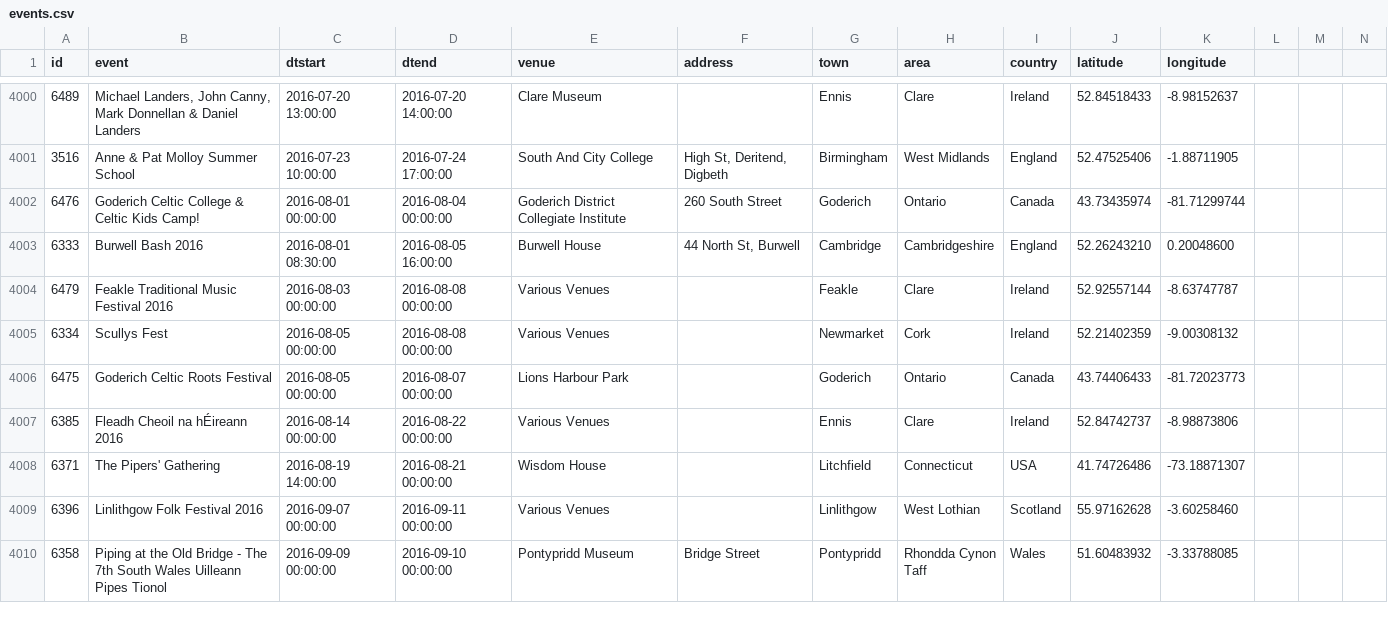
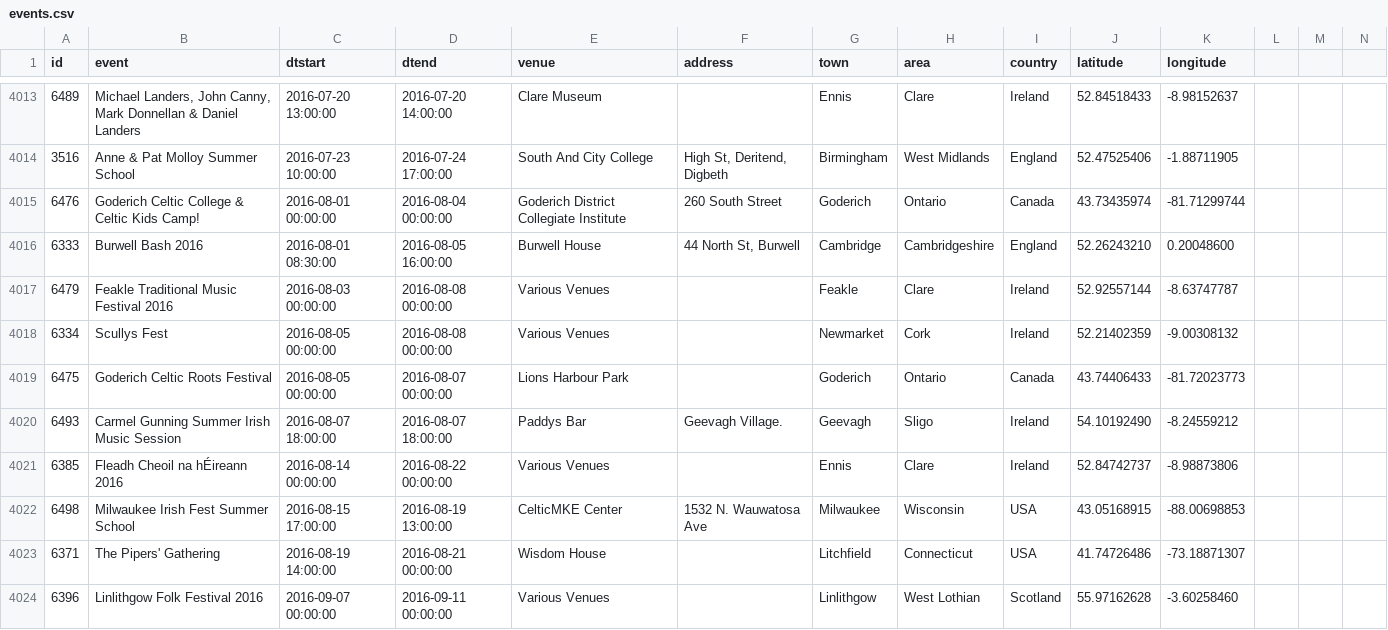
Before and after one commit to adactio/TheSession-data, a CSV file: csv/events.csv, drawn as a sheet; only a part is shown, gaps mark what is left out; the shorter side is filled out with more unchanged rows; the diff covers the shown part only.

```diff
--- a/csv/events.csv
+++ b/csv/events.csv
@@ -4006,3 +4019,5 @@
 6475,"Goderich Celtic Roots Festival","2016-08-05 00:00:00","2016-08-07 00:00:00","Lions Harbour Park","","Goderich","Ontario","Canada",43.74406433,-81.72023773
+6493,"Carmel Gunning Summer Irish Music Session","2016-08-07 18:00:00","2016-08-07 18:00:00","Paddys Bar","Geevagh Village.","Geevagh","Sligo","Ireland",54.10192490,-8.24559212
 6385,"Fleadh Cheoil na hÉireann 2016","2016-08-14 00:00:00","2016-08-22 00:00:00","Various Venues","","Ennis","Clare","Ireland",52.84742737,-8.98873806
+6498,"Milwaukee Irish Fest Summer School","2016-08-15 17:00:00","2016-08-19 13:00:00","CelticMKE Center","1532 N. Wauwatosa Ave","Milwaukee","Wisconsin","USA",43.05168915,-88.00698853
 6371,"The Pipers' Gathering","2016-08-19 14:00:00","2016-08-21 00:00:00","Wisdom House","","Litchfield","Connecticut","USA",41.74726486,-73.18871307
```
Also changed, not shown: 13 added rows and 2 edited cells elsewhere in this file, csv/sessions.csv, 6 other files.
